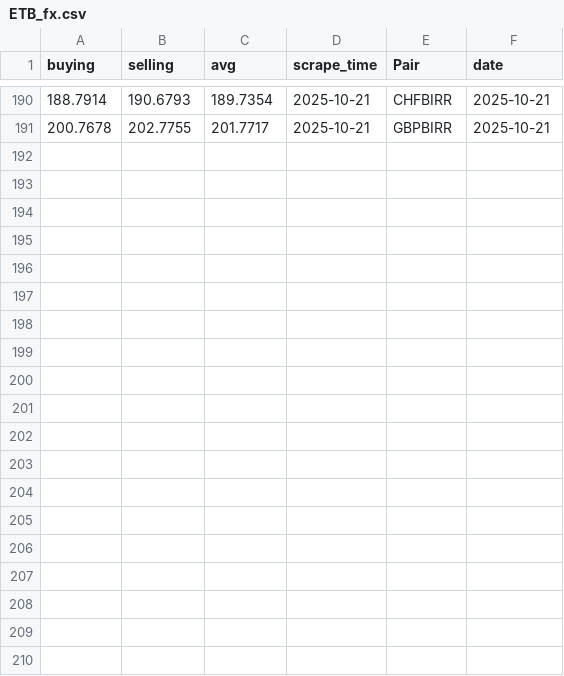
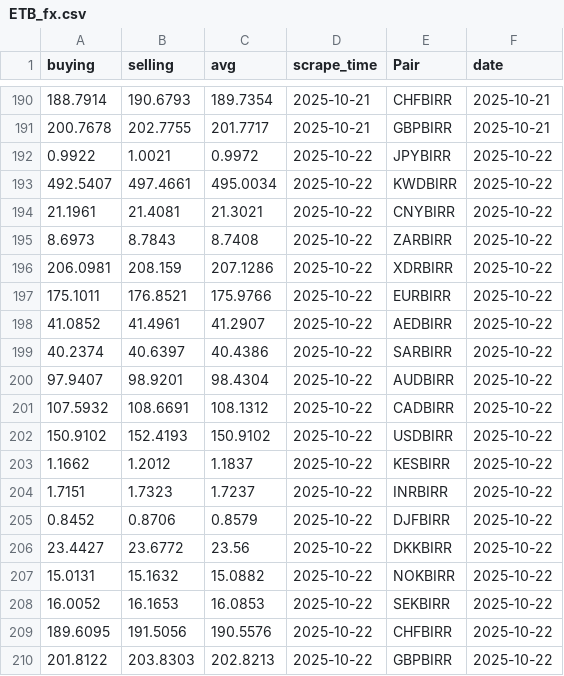
Before and after one commit to Imr-u/Birr-trend, a CSV file: ETB_fx.csv, drawn as a sheet; only a part is shown, gaps mark what is left out.

```diff
--- a/ETB_fx.csv
+++ b/ETB_fx.csv
@@ -191 +191,20 @@ buying,selling,avg,scrape_time,Pair,date
 200.7678,202.7755,201.7717,2025-10-21,GBPBIRR,2025-10-21
+0.9922,1.0021,0.9972,2025-10-22,JPYBIRR,2025-10-22
+492.5407,497.4661,495.0034,2025-10-22,KWDBIRR,2025-10-22
+21.1961,21.4081,21.3021,2025-10-22,CNYBIRR,2025-10-22
+8.6973,8.7843,8.7408,2025-10-22,ZARBIRR,2025-10-22
+206.0981,208.159,207.1286,2025-10-22,XDRBIRR,2025-10-22
+175.1011,176.8521,175.9766,2025-10-22,EURBIRR,2025-10-22
+41.0852,41.4961,41.2907,2025-10-22,AEDBIRR,2025-10-22
+40.2374,40.6397,40.4386,2025-10-22,SARBIRR,2025-10-22
+97.9407,98.9201,98.4304,2025-10-22,AUDBIRR,2025-10-22
+107.5932,108.6691,108.1312,2025-10-22,CADBIRR,2025-10-22
+150.9102,152.4193,150.9102,2025-10-22,USDBIRR,2025-10-22
+1.1662,1.2012,1.1837,2025-10-22,KESBIRR,2025-10-22
+1.7151,1.7323,1.7237,2025-10-22,INRBIRR,2025-10-22
+0.8452,0.8706,0.8579,2025-10-22,DJFBIRR,2025-10-22
+23.4427,23.6772,23.56,2025-10-22,DKKBIRR,2025-10-22
+15.0131,15.1632,15.0882,2025-10-22,NOKBIRR,2025-10-22
+16.0052,16.1653,16.0853,2025-10-22,SEKBIRR,2025-10-22
+189.6095,191.5056,190.5576,2025-10-22,CHFBIRR,2025-10-22
+201.8122,203.8303,202.8213,2025-10-22,GBPBIRR,2025-10-22
```
